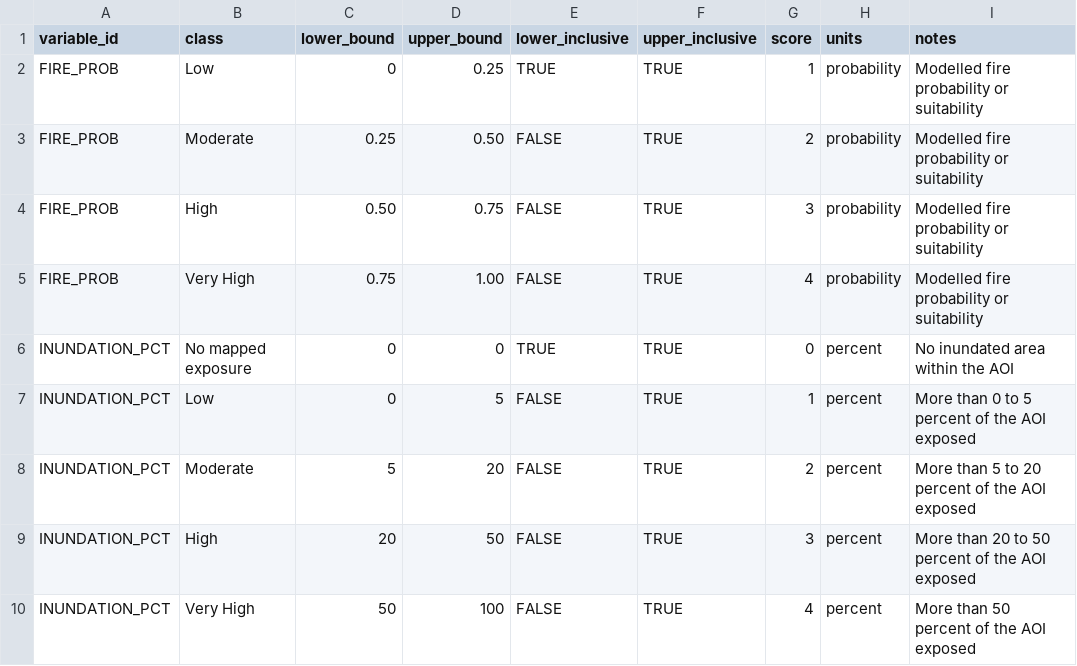
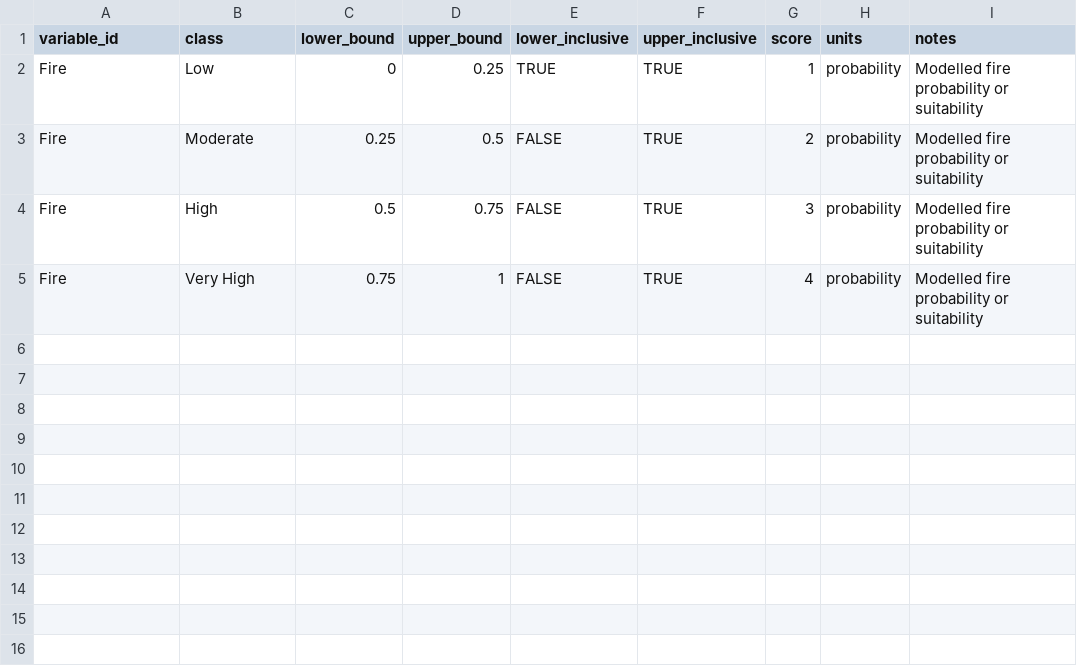
Before and after one commit to ColinM1966/Climate-risk-screening-app, a CSV file: config/risk_thresholds.csv, drawn as a sheet.

```diff
--- a/config/risk_thresholds.csv
+++ b/config/risk_thresholds.csv
@@ -1,10 +1,5 @@
 variable_id,class,lower_bound,upper_bound,lower_inclusive,upper_inclusive,score,units,notes
-FIRE_PROB,Low,0,0.25,TRUE,TRUE,1,probability,Modelled fire probability or suitability
-FIRE_PROB,Moderate,0.25,0.50,FALSE,TRUE,2,probability,Modelled fire probability or suitability
-FIRE_PROB,High,0.50,0.75,FALSE,TRUE,3,probability,Modelled fire probability or suitability
-FIRE_PROB,Very High,0.75,1.00,FALSE,TRUE,4,probability,Modelled fire probability or suitability
-INUNDATION_PCT,No mapped exposure,0,0,TRUE,TRUE,0,percent,No inundated area within the AOI
-INUNDATION_PCT,Low,0,5,FALSE,TRUE,1,percent,More than 0 to 5 percent of the AOI exposed
-INUNDATION_PCT,Moderate,5,20,FALSE,TRUE,2,percent,More than 5 to 20 percent of the AOI exposed
-INUNDATION_PCT,High,20,50,FALSE,TRUE,3,percent,More than 20 to 50 percent of the AOI exposed
-INUNDATION_PCT,Very High,50,100,FALSE,TRUE,4,percent,More than 50 percent of the AOI exposed
+Fire,Low,0,0.25,TRUE,TRUE,1,probability,Modelled fire probability or suitability
+Fire,Moderate,0.25,0.5,FALSE,TRUE,2,probability,Modelled fire probability or suitability
+Fire,High,0.5,0.75,FALSE,TRUE,3,probability,Modelled fire probability or suitability
+Fire,Very High,0.75,1,FALSE,TRUE,4,probability,Modelled fire probability or suitability
```
Also changed, not shown: config/pathway_themes.csv, config/raster_catalogue.csv, 5 other files.
